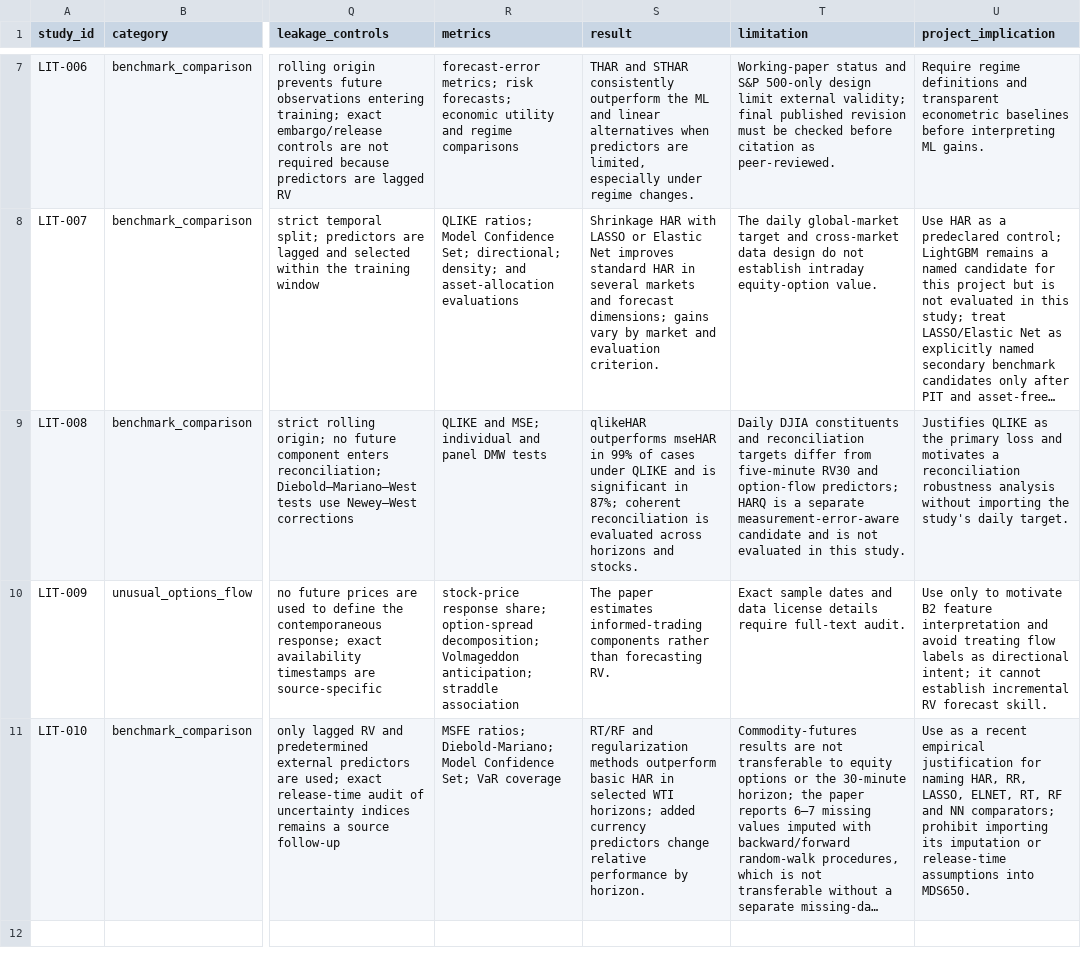
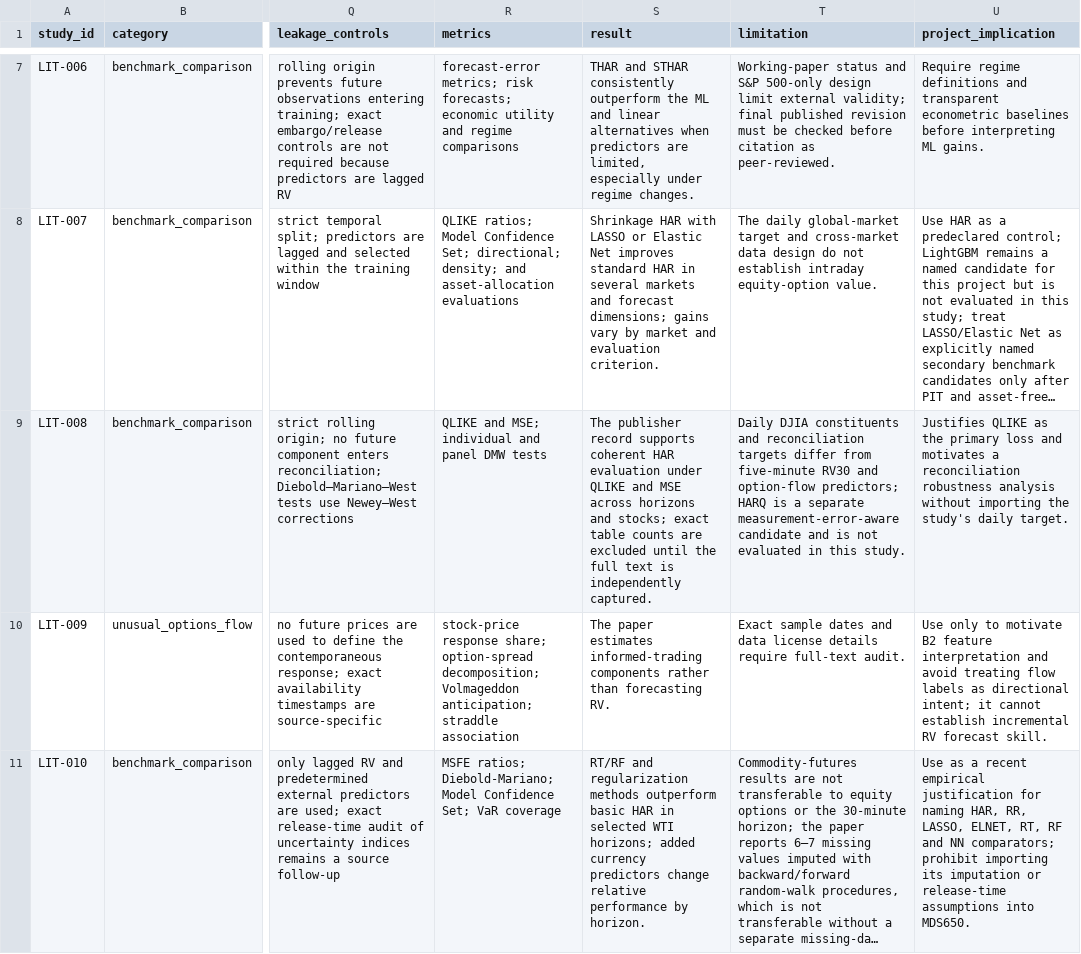
Before and after one commit to mguerrero896/mds650-capstone-research, a CSV file: docs/literature_matrix.csv, drawn as a sheet; only a part is shown, gaps mark what is left out; long unchanged cells end in …; the diff names each change by its address in the sheet, - before the commit and + after, or states it on an @@ line.

Commit message:
docs: harden literature evidence ledger

```diff
--- a/docs/literature_matrix.csv
+++ b/docs/literature_matrix.csv
-S9 (result): qlikeHAR outperforms mseHAR in 99% of cases under QLIKE and is significant in 87%; coherent reconciliation is evaluated across horizons and stocks.
+S9 (result): The publisher record supports coherent HAR evaluation under QLIKE and MSE across horizons and stocks; exact table counts are excluded until the full text is independently captured.
```
Also changed, not shown: 8 other files.
